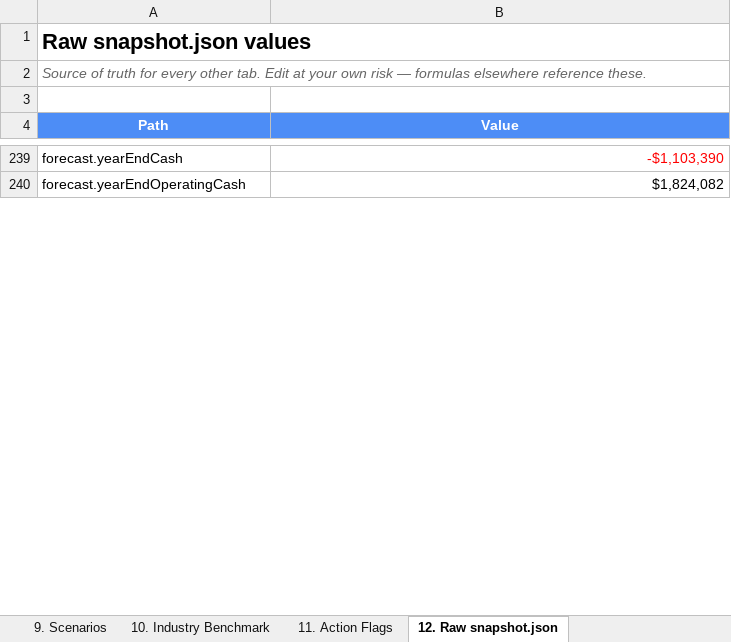
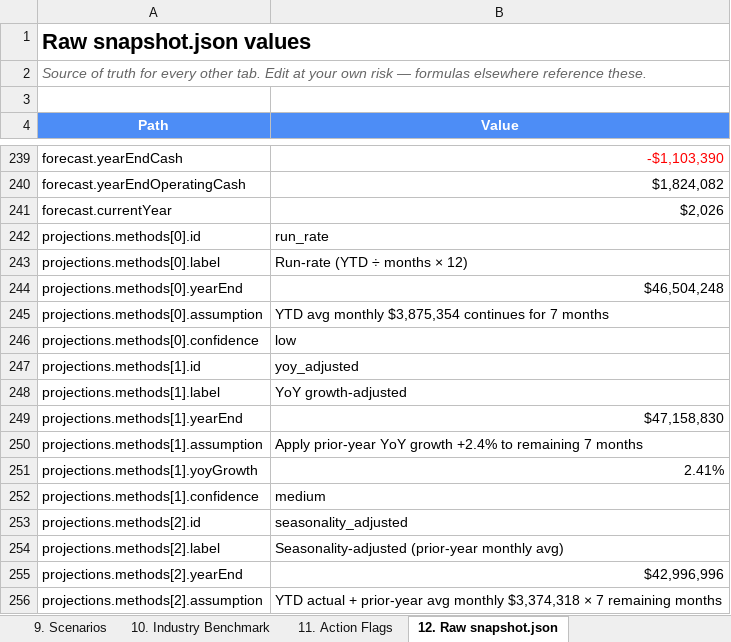
Before and after one commit to hjohnson-bot/refactored-winner, an Excel workbook: cfo-dashboard/downloads/cfo-dashboard.xlsx, sheet 12. Raw snapshot.json, drawn as a sheet; only a part is shown, gaps mark what is left out; values as stored, in another font and other column widths than the file's, no borders; the diff covers the shown part only; the diff names each change by its address in the sheet, - before the commit and + after, or states it on an @@ line.

```diff
--- a/cfo-dashboard/downloads/cfo-dashboard.xlsx (sheet 12. Raw snapshot.json)
+++ b/cfo-dashboard/downloads/cfo-dashboard.xlsx (sheet 12. Raw snapshot.json)
+row 241: forecast.currentYear | $2,026
+row 242: projections.methods[0].id | run_rate
+row 243: projections.methods[0].label | Run-rate (YTD ÷ months × 12)
+row 244: projections.methods[0].yearEnd | $46,504,248
+row 245: projections.methods[0].assumption | YTD avg monthly $3,875,354 continues for 7 months
+row 246: projections.methods[0].confidence | low
+row 247: projections.methods[1].id | yoy_adjusted
+row 248: projections.methods[1].label | YoY growth-adjusted
+row 249: projections.methods[1].yearEnd | $47,158,830
+row 250: projections.methods[1].assumption | Apply prior-year YoY growth +2.4% to remaining 7 months
+row 251: projections.methods[1].yoyGrowth | 2.41%
+row 252: projections.methods[1].confidence | medium
+row 253: projections.methods[2].id | seasonality_adjusted
+row 254: projections.methods[2].label | Seasonality-adjusted (prior-year monthly avg)
+row 255: projections.methods[2].yearEnd | $42,996,996
+row 256: projections.methods[2].assumption | YTD actual + prior-year avg monthly $3,374,318 × 7 remaining months
```
Also changed, not shown: 126 added rows and 1 edited cell elsewhere in this sheet, 7 other files.
